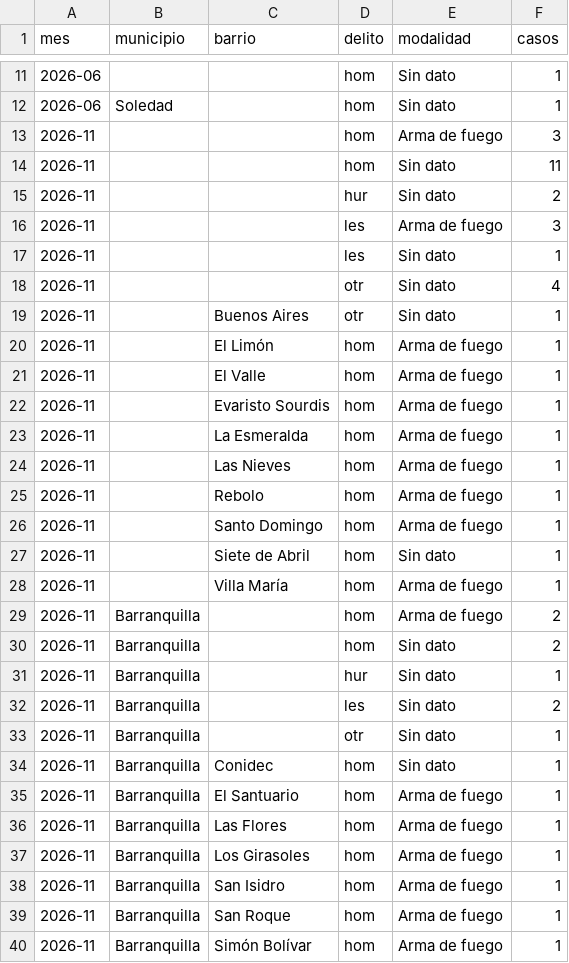
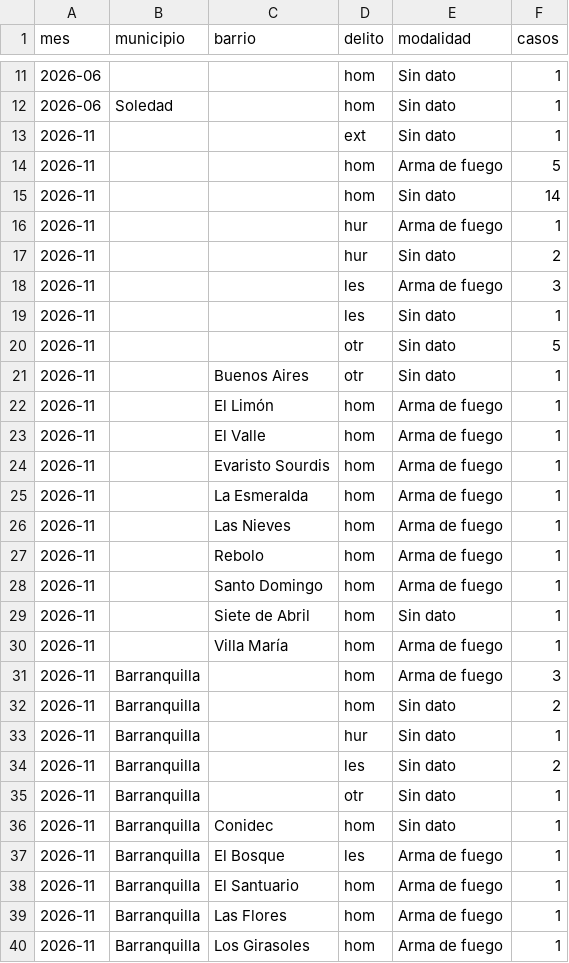
Before and after one commit to servicessigeduca-sudo/observatorio-baq, a CSV file: data/publico/prensa_mensual.csv, drawn as a sheet; only a part is shown, gaps mark what is left out; the shorter side is filled out with more unchanged rows.

```diff
--- a/data/publico/prensa_mensual.csv
+++ b/data/publico/prensa_mensual.csv
@@ -12,4 +12,6 @@ mes,municipio,barrio,delito,modalidad,casos
 2026-06,Soledad,,hom,Sin dato,1
-2026-11,,,hom,Arma de fuego,3
-2026-11,,,hom,Sin dato,11
+2026-11,,,ext,Sin dato,1
+2026-11,,,hom,Arma de fuego,5
+2026-11,,,hom,Sin dato,14
+2026-11,,,hur,Arma de fuego,1
 2026-11,,,hur,Sin dato,2
@@ -17,3 +19,3 @@ mes,municipio,barrio,delito,modalidad,casos
 2026-11,,,les,Sin dato,1
-2026-11,,,otr,Sin dato,4
+2026-11,,,otr,Sin dato,5
 2026-11,,Buenos Aires,otr,Sin dato,1
@@ -28,3 +30,3 @@ mes,municipio,barrio,delito,modalidad,casos
 2026-11,,Villa María,hom,Arma de fuego,1
-2026-11,Barranquilla,,hom,Arma de fuego,2
+2026-11,Barranquilla,,hom,Arma de fuego,3
 2026-11,Barranquilla,,hom,Sin dato,2
@@ -34,2 +36,3 @@ mes,municipio,barrio,delito,modalidad,casos
 2026-11,Barranquilla,Conidec,hom,Sin dato,1
+2026-11,Barranquilla,El Bosque,les,Arma de fuego,1
 2026-11,Barranquilla,El Santuario,hom,Arma de fuego,1
```
Also changed, not shown: data/publico/prensa_vs_oficial.csv, 17 other files.
